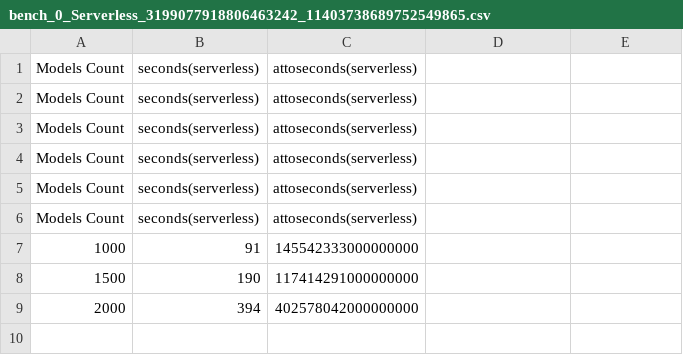
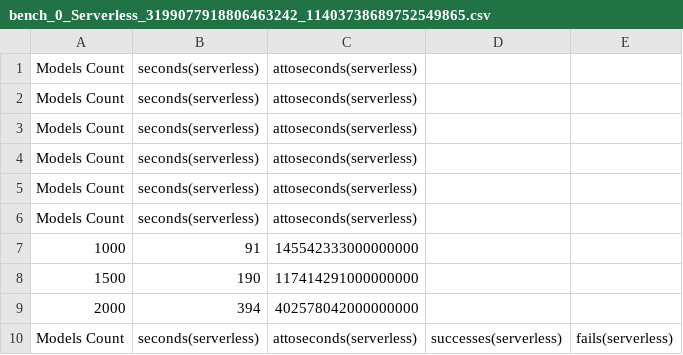
Before and after one commit to andreas16700/OTBenchmark, a CSV file: bench_0_Serverless_3199077918806463242_11403738689752549865.csv, drawn as a sheet; the diff names each change by its address in the sheet, - before the commit and + after, or states it on an @@ line.

```diff
--- a/bench_0_Serverless_3199077918806463242_11403738689752549865.csv
+++ b/bench_0_Serverless_3199077918806463242_11403738689752549865.csv
+row 10: Models Count | seconds(serverless) | attoseconds(serverless) | successes(serverless) | fails(serverless)
```
Also changed, not shown: bench_0_Monolithic,Serverless_3199077918806463242_11403738689752549865.csv, 4 other files.
